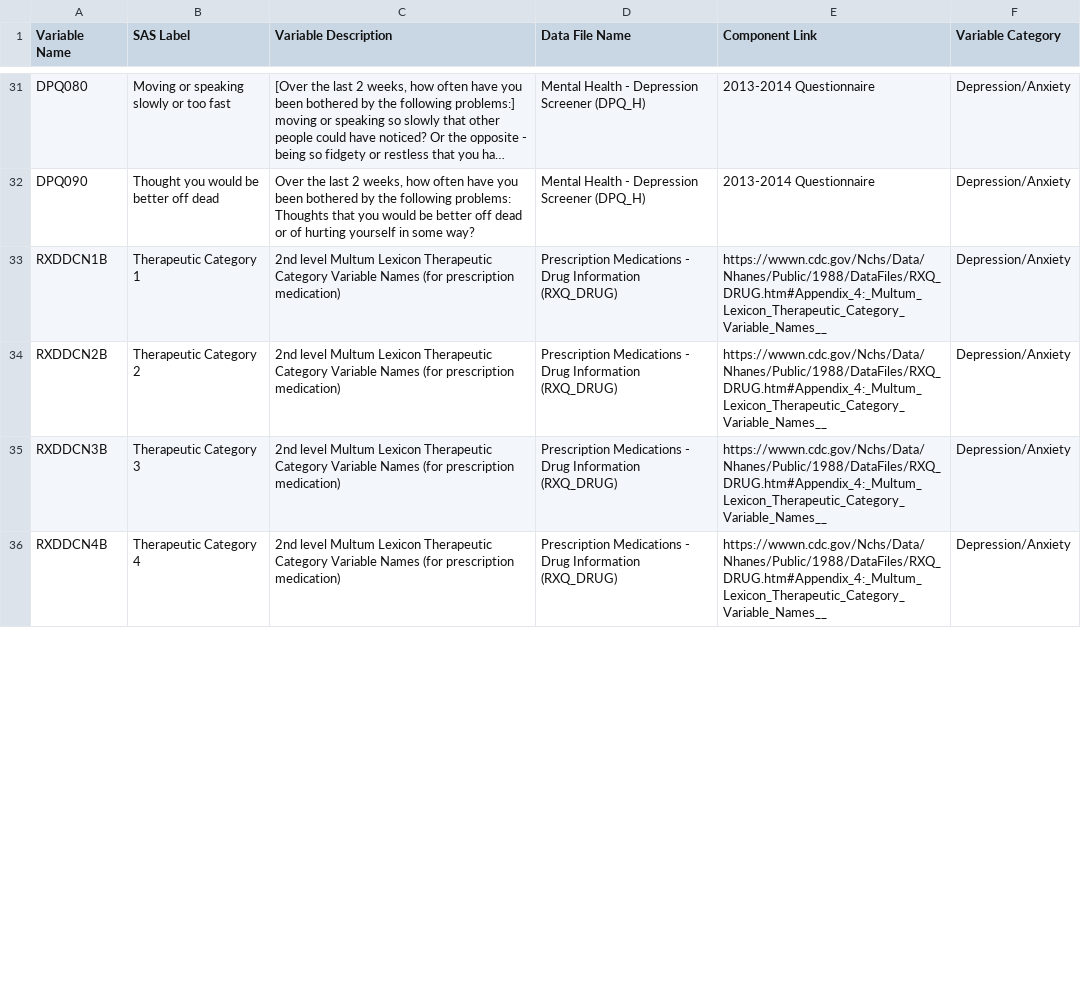
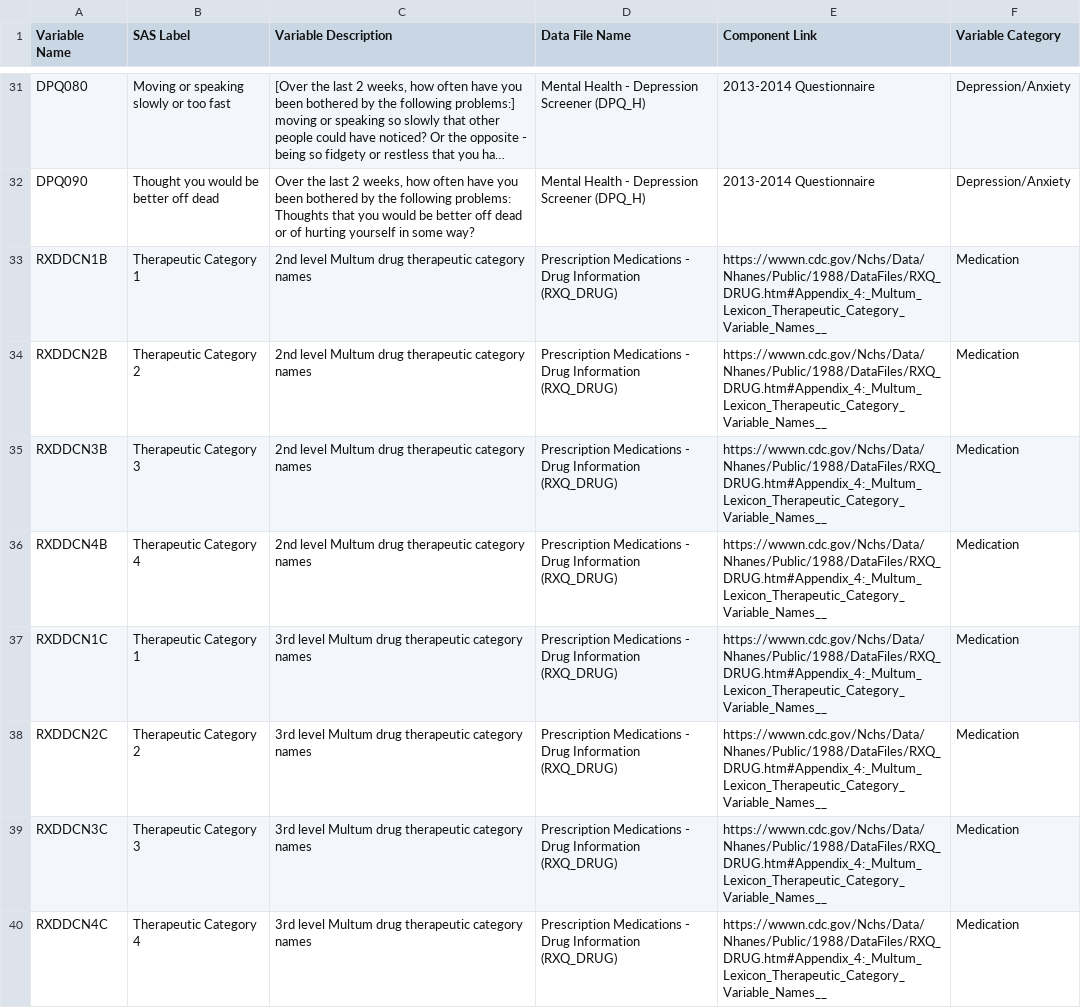
Before and after one commit to furtherAdu/cph-200b-project3, a CSV file: data/NHANES Variables - Sleep Deprivation & HTN - Sheet1.csv, drawn as a sheet; only a part is shown, gaps mark what is left out; long unchanged cells end in …; the diff covers the shown part only; the diff names each change by its address in the sheet, - before the commit and + after, or states it on an @@ line.

```diff
--- a/data/NHANES Variables - Sleep Deprivation & HTN - Sheet1.csv
+++ b/data/NHANES Variables - Sleep Deprivation & HTN - Sheet1.csv
-C33:C36 (Variable Description): …level Multum Lexicon Therapeutic Category Variable Names (for prescription medication)
+C33:C36 (Variable Description): …level Multum drug therapeutic category names
-F33:F36 (Variable Category): Depression/Anxiety
+F33:F36 (Variable Category): Medication
+row 37: RXDDCN1C | Therapeutic Category 1 | 3rd level Multum drug therapeutic category names | Prescription Medications - Drug Information (RXQ_DRUG) | https://wwwn.cdc.gov/Nchs/Data/Nhanes/Public/1988/DataFiles/RXQ_DRUG.htm#Appendix_4:_Multum_Lexicon_Therapeutic_Category_Variable_Names__ | Medication
+row 38: RXDDCN2C | Therapeutic Category 2 | 3rd level Multum drug therapeutic category names | Prescription Medications - Drug Information (RXQ_DRUG) | https://wwwn.cdc.gov/Nchs/Data/Nhanes/Public/1988/DataFiles/RXQ_DRUG.htm#Appendix_4:_Multum_Lexicon_Therapeutic_Category_Variable_Names__ | Medication
+row 39: RXDDCN3C | Therapeutic Category 3 | 3rd level Multum drug therapeutic category names | Prescription Medications - Drug Information (RXQ_DRUG) | https://wwwn.cdc.gov/Nchs/Data/Nhanes/Public/1988/DataFiles/RXQ_DRUG.htm#Appendix_4:_Multum_Lexicon_Therapeutic_Category_Variable_Names__ | Medication
+row 40: RXDDCN4C | Therapeutic Category 4 | 3rd level Multum drug therapeutic category names | Prescription Medications - Drug Information (RXQ_DRUG) | https://wwwn.cdc.gov/Nchs/Data/Nhanes/Public/1988/DataFiles/RXQ_DRUG.htm#Appendix_4:_Multum_Lexicon_Therapeutic_Category_Variable_Names__ | Medication
```
Also changed, not shown: 6 added rows and 2 edited cells elsewhere in this file, 4 other files.
